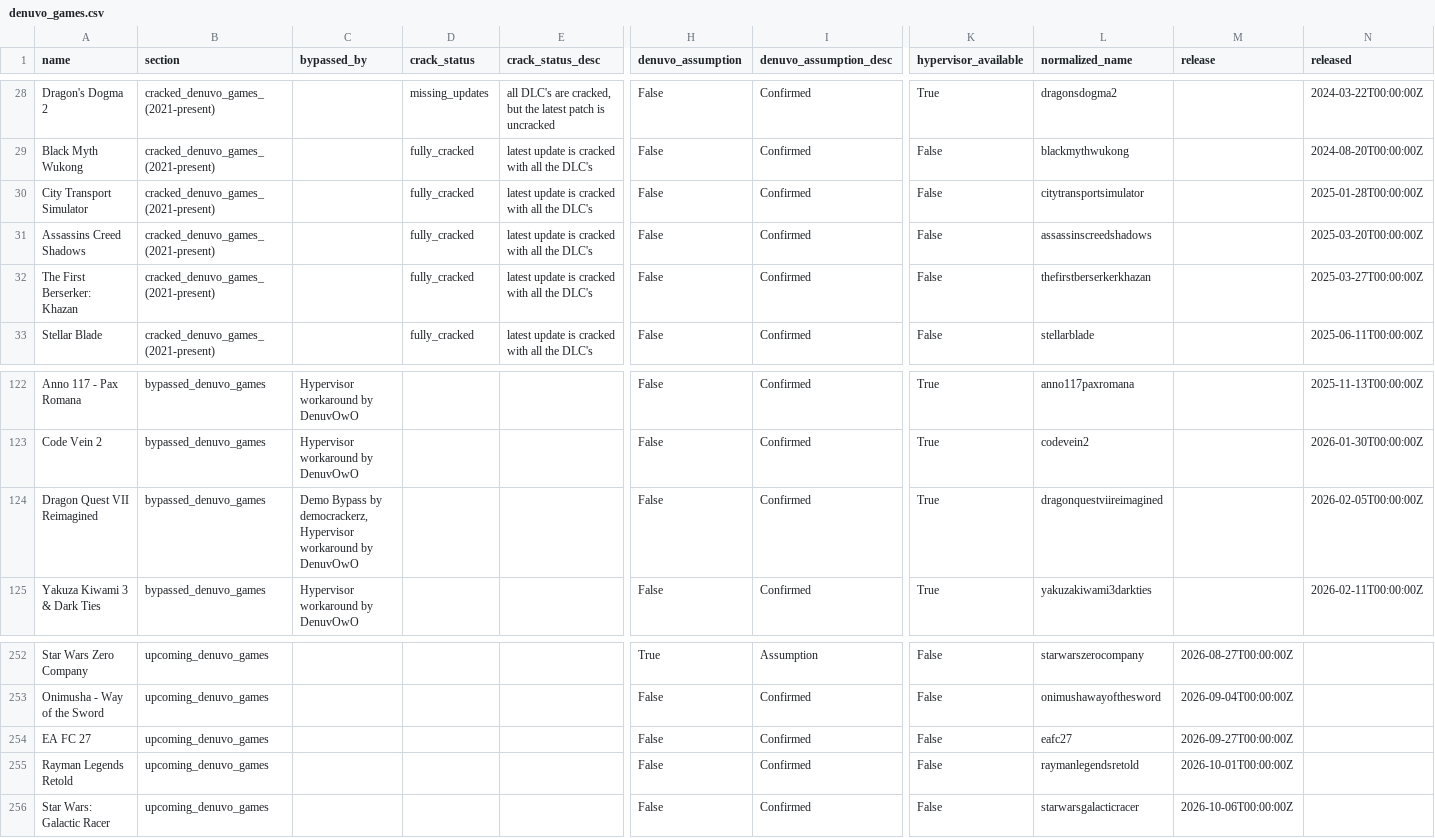
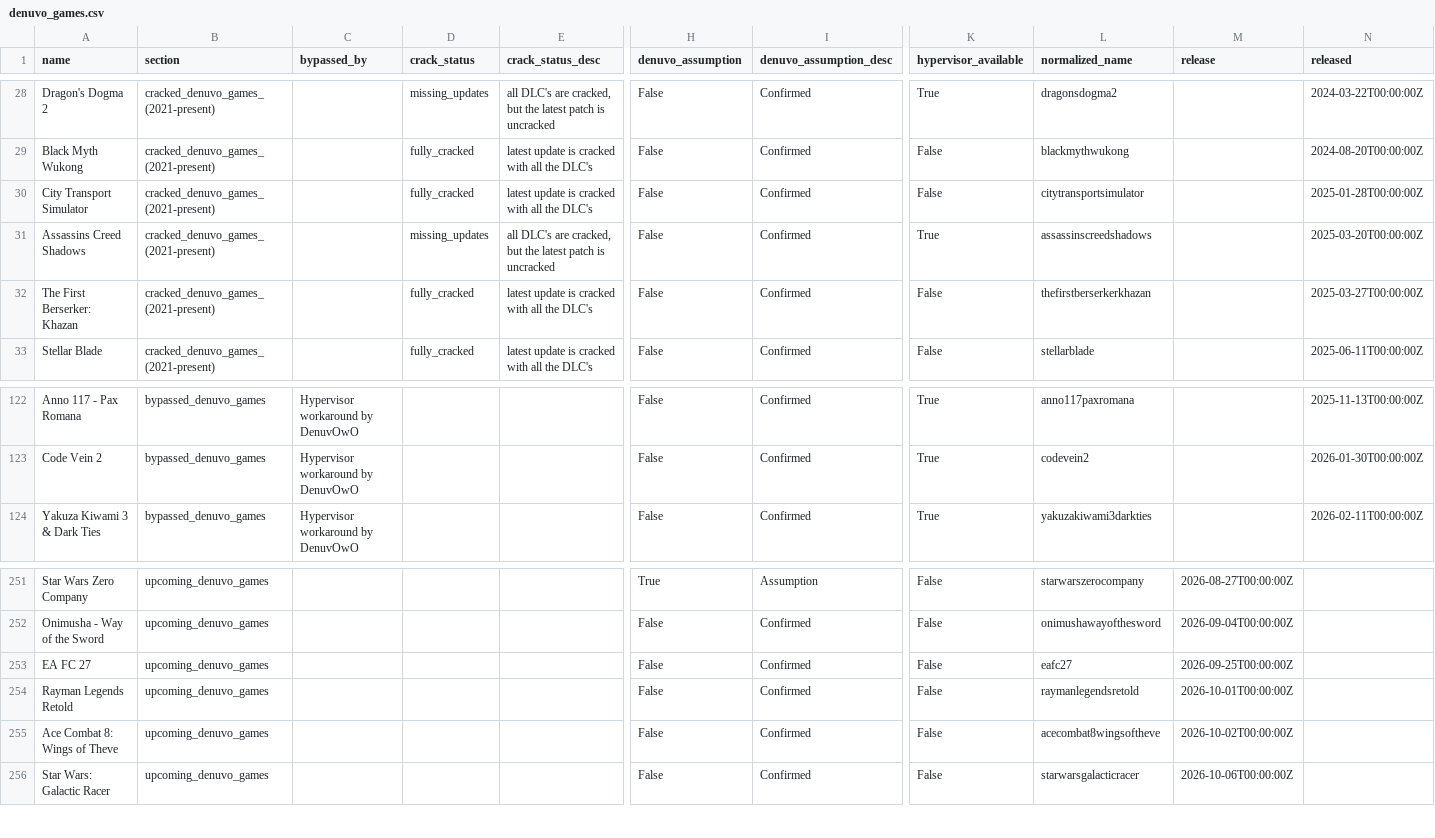
Before and after one commit to PorcoDio00033/denuvo-game-info, a CSV file: denuvo_games.csv, drawn as a sheet; only a part is shown, gaps mark what is left out; removed rows and columns are numbered as before the commit, all else as after; rows hold the shown columns only; the diff names each change by its address in the sheet, - before the commit and + after, or states it on an @@ line.

```diff
--- a/denuvo_games.csv
+++ b/denuvo_games.csv
-D31 (crack_status): fully_cracked
+D31 (crack_status): missing_updates
-E31 (crack_status_desc): latest update is cracked with all the DLC's
+E31 (crack_status_desc): all DLC's are cracked, but the latest patch is uncracked
-K31 (hypervisor_available): False
+K31 (hypervisor_available): True
-row 124: Dragon Quest VII Reimagined | bypassed_denuvo_games | Demo Bypass by democrackerz, Hypervisor workaround by DenuvOwO |  |  | False | Confirmed | True | dragonquestviireimagined |  | 2026-02-05T00:00:00Z
-M253 (release): 2026-09-27T00:00:00Z
+M253 (release): 2026-09-25T00:00:00Z
+row 255: Ace Combat 8: Wings of Theve | upcoming_denuvo_games |  |  |  | False | Confirmed | False | acecombat8wingsoftheve | 2026-10-02T00:00:00Z
```
Also changed, not shown: 1 other file.
